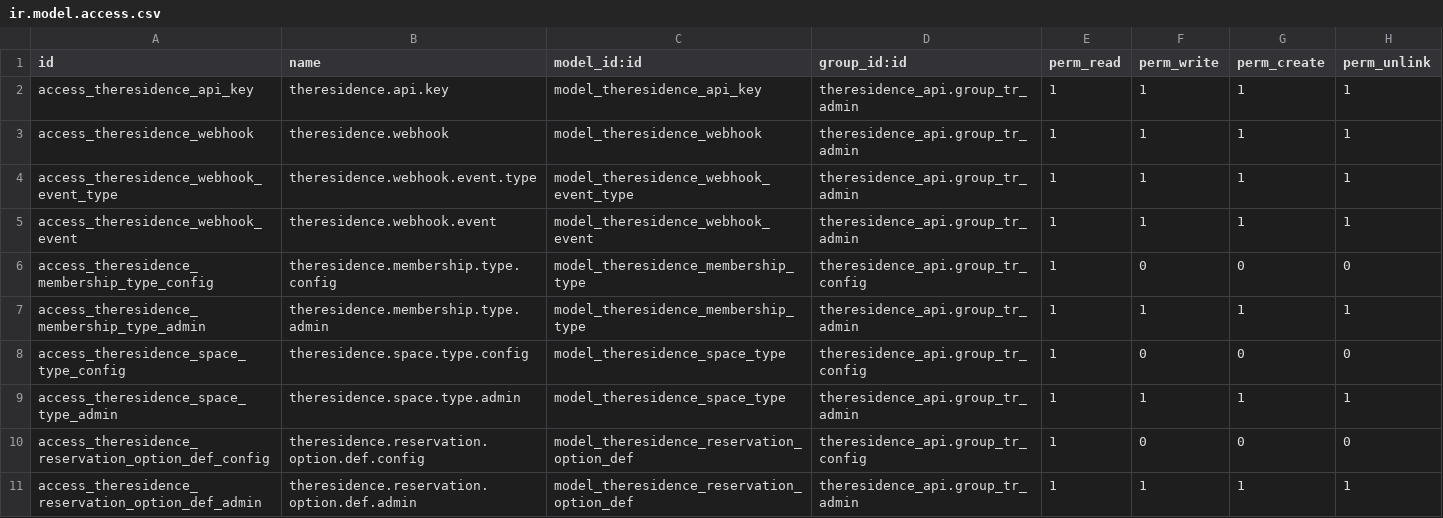
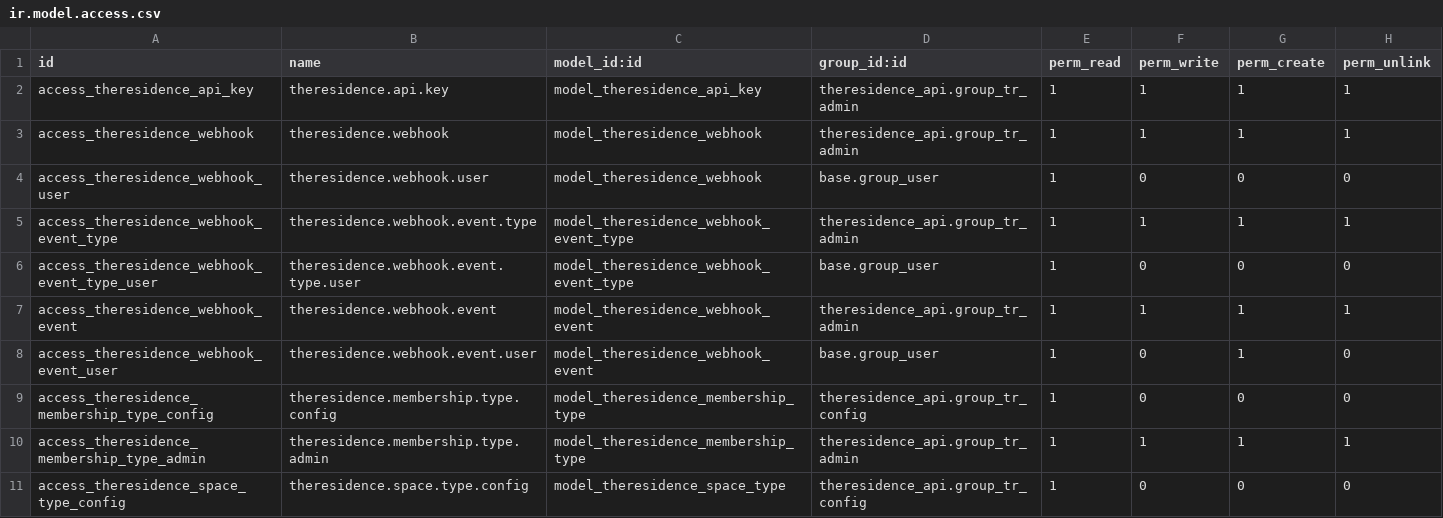
Before and after one commit to proof-sudo/LaresidenceCI, a CSV file: theresidence_api_true/theresidence_api/security/ir.model.access.csv, drawn as a sheet; only a part is shown; the shorter side is filled out with more unchanged rows.

```diff
--- a/theresidence_api_true/theresidence_api/security/ir.model.access.csv
+++ b/theresidence_api_true/theresidence_api/security/ir.model.access.csv
@@ -3,4 +3,7 @@ access_theresidence_api_key,theresidence.api.key,model_theresidence_api_key,ther
 access_theresidence_webhook,theresidence.webhook,model_theresidence_webhook,theresidence_api.group_tr_admin,1,1,1,1
+access_theresidence_webhook_user,theresidence.webhook.user,model_theresidence_webhook,base.group_user,1,0,0,0
 access_theresidence_webhook_event_type,theresidence.webhook.event.type,model_theresidence_webhook_event_type,theresidence_api.group_tr_admin,1,1,1,1
+access_theresidence_webhook_event_type_user,theresidence.webhook.event.type.user,model_theresidence_webhook_event_type,base.group_user,1,0,0,0
 access_theresidence_webhook_event,theresidence.webhook.event,model_theresidence_webhook_event,theresidence_api.group_tr_admin,1,1,1,1
+access_theresidence_webhook_event_user,theresidence.webhook.event.user,model_theresidence_webhook_event,base.group_user,1,0,1,0
 access_theresidence_membership_type_config,theresidence.membership.type.config,model_theresidence_membership_type,theresidence_api.group_tr_config,1,0,0,0
```
